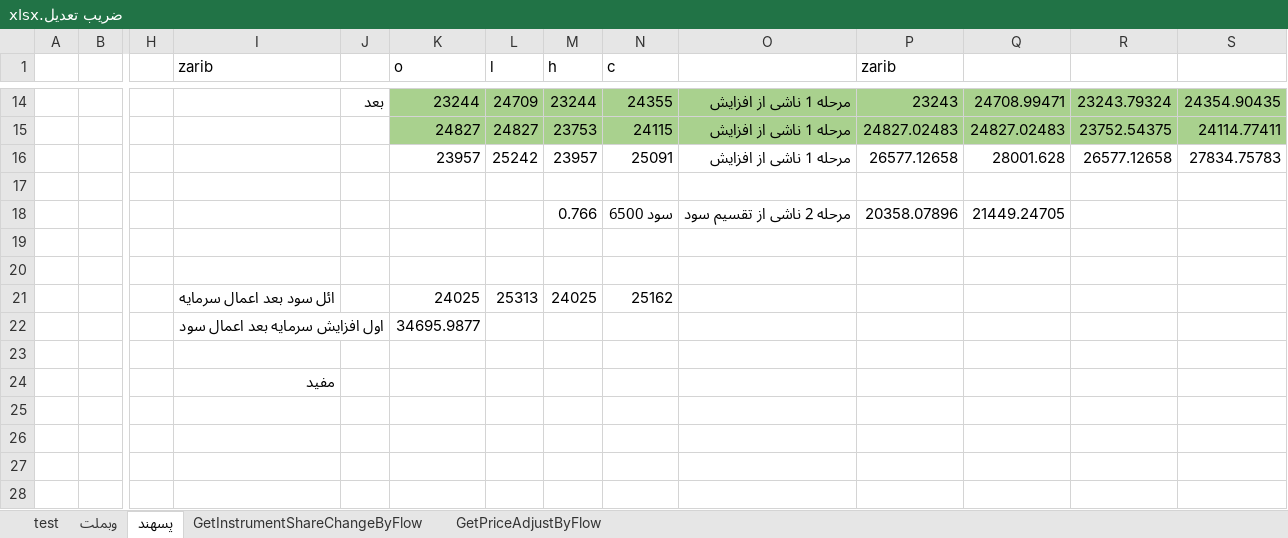
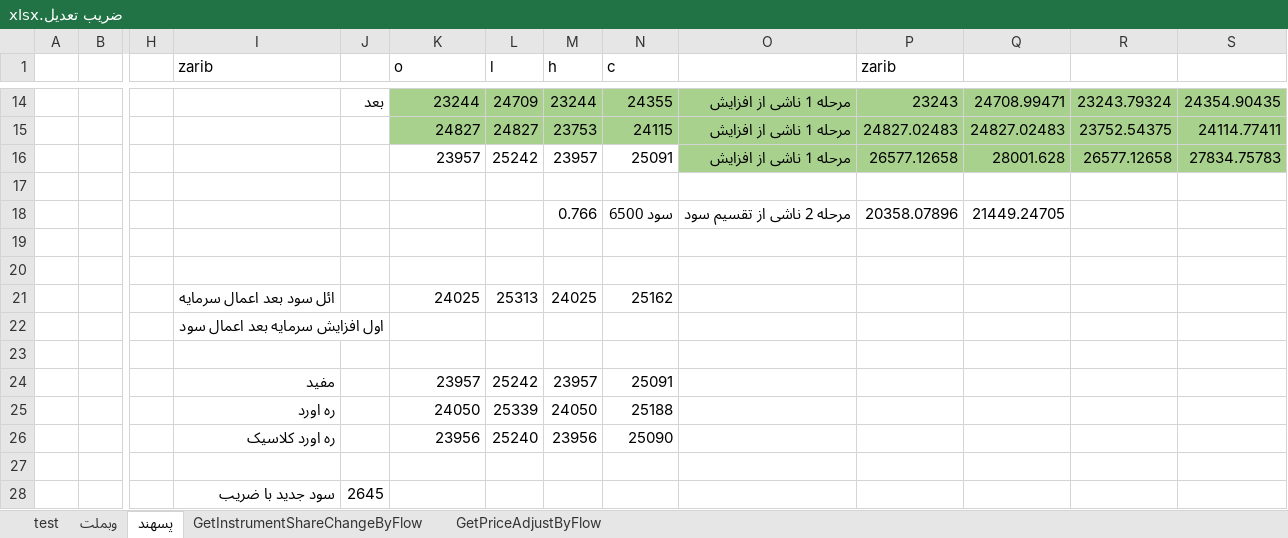
Before and after one commit to asadahmadifb/StockScheduler, an Excel workbook: ضریب تعدیل.xlsx, sheet پسهند, drawn as a sheet; only a part is shown, gaps mark what is left out; values as stored, in another font and other column widths than the file's, no borders; addresses are those after the commit; rows hold the shown columns only; the diff names each change by its address in the sheet, - before the commit and + after, or states it on an @@ line.

Commit message:
Update ضریب تعدیل.xlsx

```diff
--- a/ضریب تعدیل.xlsx (sheet پسهند)
+++ b/ضریب تعدیل.xlsx (sheet پسهند)
-O16:S16 fill: none
+O16:S16 fill: #A9D18E
-K22 (o): 34695.9877
+K22 (o): (empty)
+row 24:  |  |  | مفید |  | 23957 | 25242 | 23957 | 25091
+row 25:  |  |  | ره اورد |  | 24050 | 25339 | 24050 | 25188
+row 26:  |  |  | ره اورد کلاسیک |  | 23956 | 25240 | 23956 | 25090
-I27 (zarib): مفید
+I27 (zarib): (empty)
+row 28:  |  |  | سود جدید با ضریب | 2645
```
